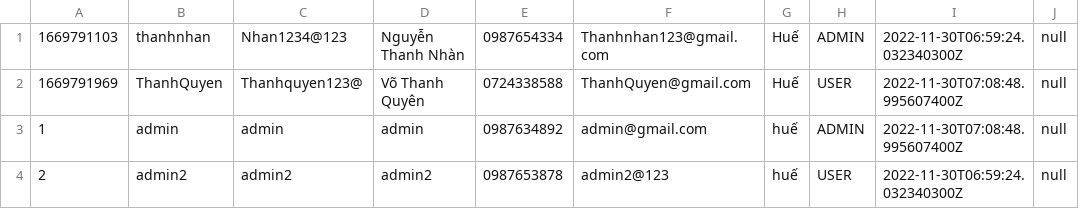
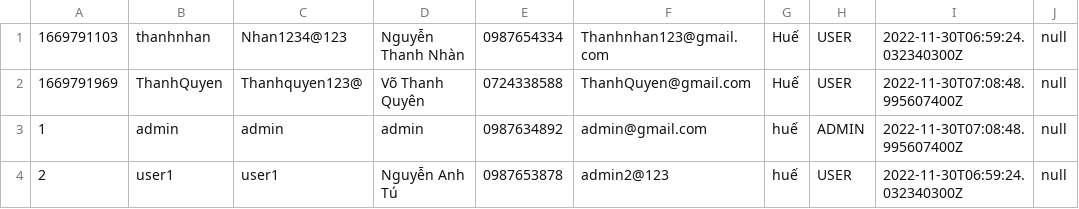
Before and after one commit to Sen20312123/CaseStudy_2, a CSV file: MieuMieuShop/data/user.csv, drawn as a sheet.

```diff
--- a/MieuMieuShop/data/user.csv
+++ b/MieuMieuShop/data/user.csv
@@ -1,4 +1,4 @@
-1669791103,thanhnhan,Nhan1234@123,Nguyễn Thanh Nhàn,0987654334,Thanhnhan123@gmail.com,Huế,ADMIN,2022-11-30T06:59:24.032340300Z,null,
+1669791103,thanhnhan,Nhan1234@123,Nguyễn Thanh Nhàn,0987654334,Thanhnhan123@gmail.com,Huế,USER,2022-11-30T06:59:24.032340300Z,null,
 1669791969,ThanhQuyen,Thanhquyen123@,Võ Thanh Quyên,0724338588,ThanhQuyen@gmail.com,Huế,USER,2022-11-30T07:08:48.995607400Z,null,
 1,admin,admin,admin,0987634892,admin@gmail.com,huế,ADMIN,2022-11-30T07:08:48.995607400Z,null,
-2,admin2,admin2,admin2,0987653878,admin2@123,huế,USER,2022-11-30T06:59:24.032340300Z,null,
+2,user1,user1,Nguyễn Anh Tú,0987653878,admin2@123,huế,USER,2022-11-30T06:59:24.032340300Z,null,
```
Also changed, not shown: MieuMieuShop/data/product.csv.
